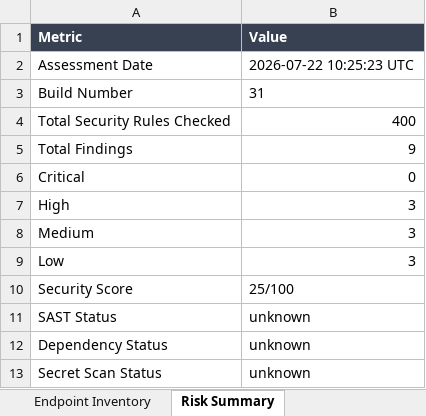
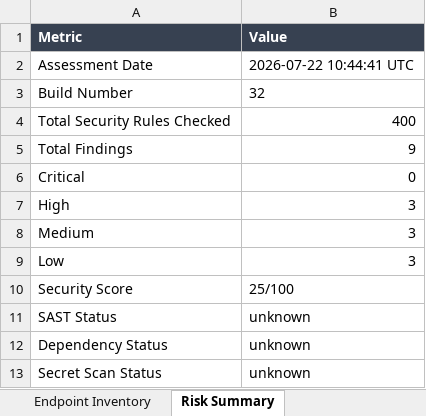
Before and after one commit to karthik17-17/pddtesting, an Excel workbook: security-reports/findings.xlsx, sheet Risk Summary, drawn as a sheet; values as stored, in another font and other column widths than the file's, no borders; the diff names each change by its address in the sheet, - before the commit and + after, or states it on an @@ line.

```diff
--- a/security-reports/findings.xlsx (sheet Risk Summary)
+++ b/security-reports/findings.xlsx (sheet Risk Summary)
-B2 (Value): 2026-07-22 10:25:23 UTC
+B2 (Value): 2026-07-22 10:44:41 UTC
-B3 (Value): 31
+B3 (Value): 32
```
Also changed, not shown: backend-reports/functional-test-report.xlsx, security-reports/endpoint-inventory.xlsx, 23 other files.
